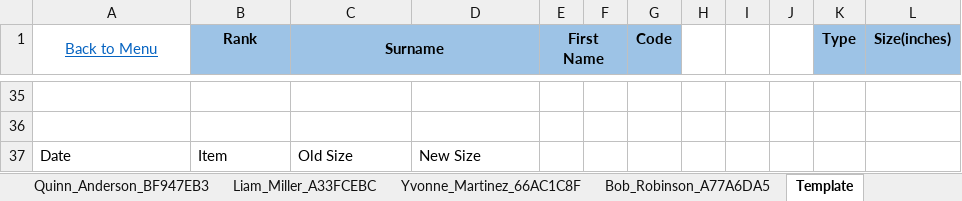
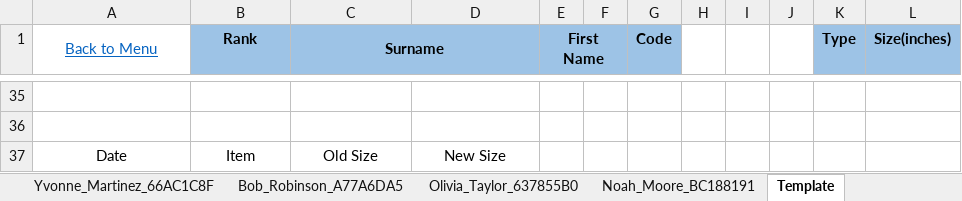
Before and after one commit to C20H12/SupplyExcel, an Excel workbook: Supply_2.0_v_0.1.2.8.xlsm, sheet Template, drawn as a sheet; only a part is shown, gaps mark what is left out; values as stored, in another font and other column widths than the file's, no borders; charts and pictures and conditional formats not drawn; the diff names each change by its address in the sheet, - before the commit and + after, or states it on an @@ line.

```diff
--- a/Supply_2.0_v_0.1.2.8.xlsm (sheet Template)
+++ b/Supply_2.0_v_0.1.2.8.xlsm (sheet Template)
+sheet tab: Olivia_Taylor_637855B0
+sheet tab: Noah_Moore_BC188191
-A37:D37 alignment: left
+A37:D37 alignment: center
```
Also changed, not shown: sheet Master, sheet Menu, sheet Mia_Wilson_795DB783, charts or pictures, 1 other file.
